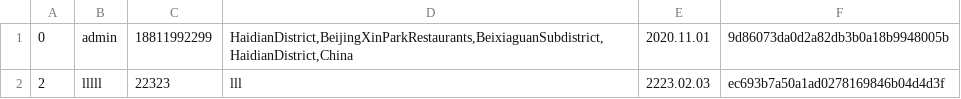
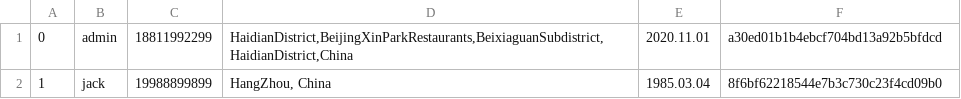
Before and after one commit to htgolang/htgolang-20200919, a CSV file: homework/day06-20201031/Go3028-Beijing-lisuo/db/userDB.csv, drawn as a sheet.

```diff
--- a/homework/day06-20201031/Go3028-Beijing-lisuo/db/userDB.csv
+++ b/homework/day06-20201031/Go3028-Beijing-lisuo/db/userDB.csv
@@ -1,2 +1,2 @@
-0,admin,18811992299,"HaidianDistrict,BeijingXinParkRestaurants,BeixiaguanSubdistrict,HaidianDistrict,China",2020.11.01,9d86073da0d2a82db3b0a18b9948005b
-2,lllll,22323,lll,2223.02.03,ec693b7a50a1ad0278169846b04d4d3f
+0,admin,18811992299,"HaidianDistrict,BeijingXinParkRestaurants,BeixiaguanSubdistrict,HaidianDistrict,China",2020.11.01,a30ed01b1b4ebcf704bd13a92b5bfdcd
+1,jack,19988899899,"HangZhou, China",1985.03.04,8f6bf62218544e7b3c730c23f4cd09b0
```
Also changed, not shown: 4 other files.
